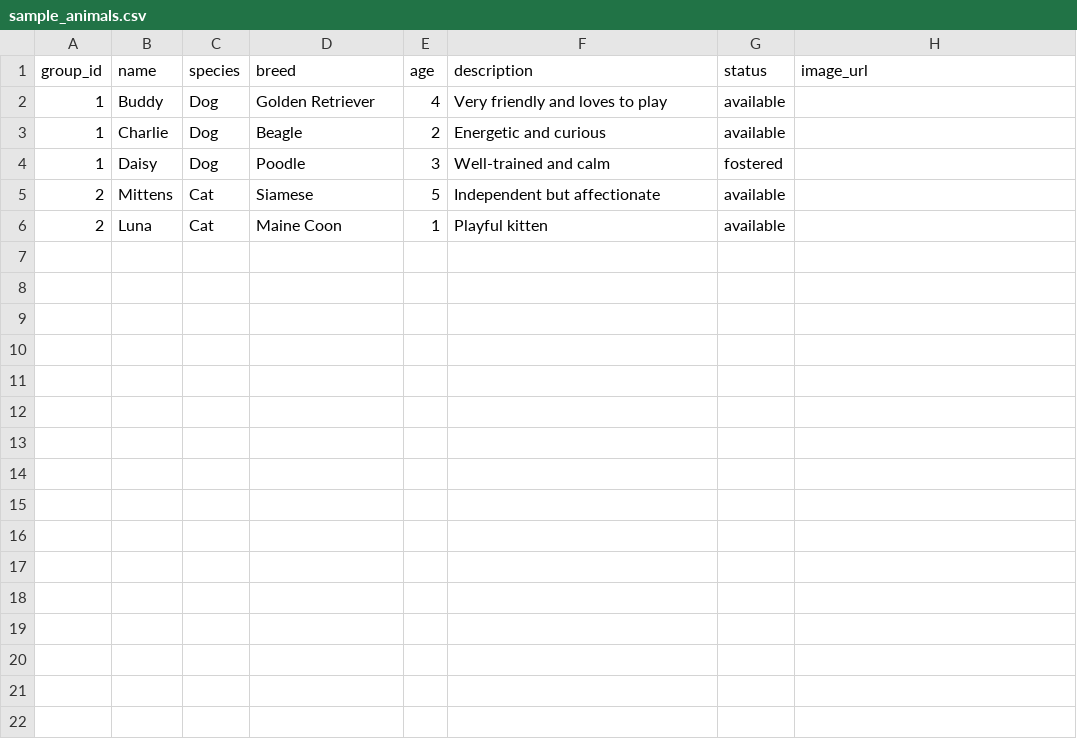
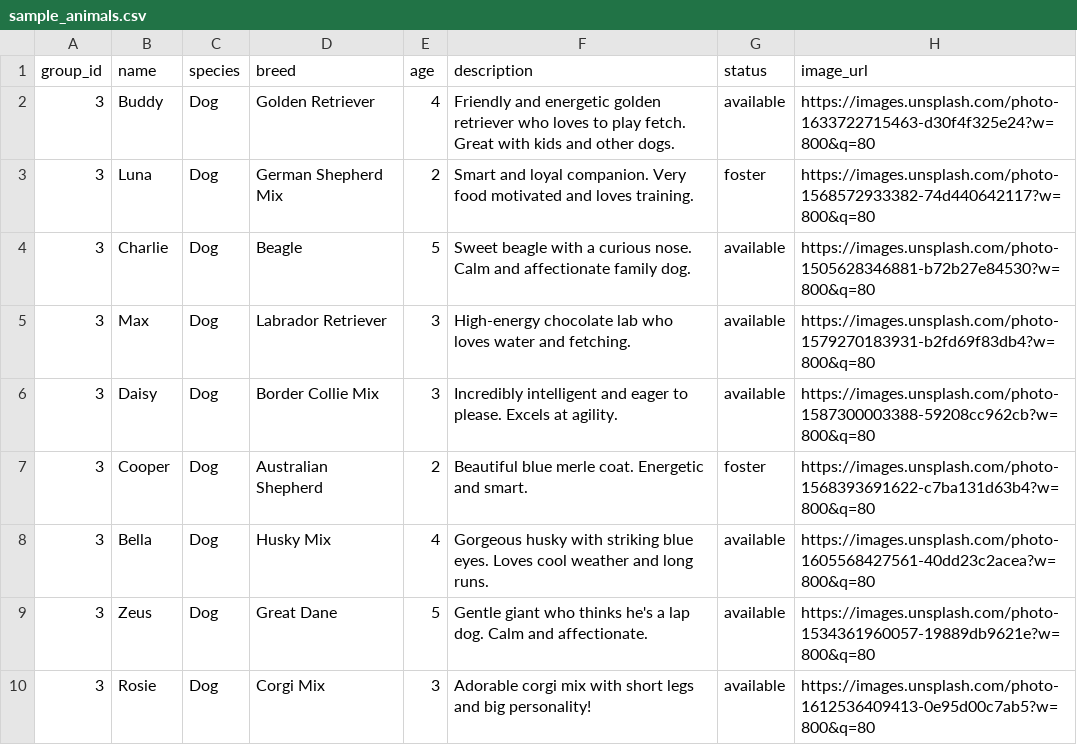
Before and after one commit to networkengineer-cloud/go-volunteer-media, a CSV file: sample_animals.csv, drawn as a sheet.

Commit message:
feat: Update seed data to focus on ModSquad group with Unsplash images
- Rename demo users to ModSquad volunteers (sarah/mike/jake/lisa_modsquad)
- Assign all users to ModSquad group (primary focus for first few months)
- Replace cat-focused animals with 10 ModSquad dogs
- Add Unsplash image URLs for all dogs (Golden Retriever, German Shepherd, Beagle, Lab, Border Collie, Australian Shepherd, Husky, Great Dane, Corgi)
- Update comments to be ModSquad-focused with realistic volunteer interactions
- Enhance group updates with ModSquad activities (adoptions, training, fostering, fundraising)
- Improve announcements with ModSquad-specific content
- Update sample_animals.csv to group_id=3 (modsquad) with Unsplash images
- Add volume cleanup to db-stop Makefile target

Benefits:
- Production-ready demo data for ModSquad primary use case
- Visual appeal with professional dog photos from Unsplash
- Realistic volunteer scenarios and interactions
- Simplified onboarding with single-group focus
- Easy database reset with volume cleanup

```diff
--- a/sample_animals.csv
+++ b/sample_animals.csv
@@ -1,6 +1,10 @@
 group_id,name,species,breed,age,description,status,image_url
-1,Buddy,Dog,Golden Retriever,4,Very friendly and loves to play,available,
-1,Charlie,Dog,Beagle,2,Energetic and curious,available,
-1,Daisy,Dog,Poodle,3,Well-trained and calm,fostered,
-2,Mittens,Cat,Siamese,5,Independent but affectionate,available,
-2,Luna,Cat,Maine Coon,1,Playful kitten,available,
+3,Buddy,Dog,Golden Retriever,4,Friendly and energetic golden retriever who loves to play fetch. Great with kids and other dogs.,available,https://images.unsplash.com/photo-1633722715463-d30f4f325e24?w=800&q=80
+3,Luna,Dog,German Shepherd Mix,2,Smart and loyal companion. Very food motivated and loves training.,foster,https://images.unsplash.com/photo-1568572933382-74d440642117?w=800&q=80
+3,Charlie,Dog,Beagle,5,Sweet beagle with a curious nose. Calm and affectionate family dog.,available,https://images.unsplash.com/photo-1505628346881-b72b27e84530?w=800&q=80
+3,Max,Dog,Labrador Retriever,3,High-energy chocolate lab who loves water and fetching.,available,https://images.unsplash.com/photo-1579270183931-b2fd69f83db4?w=800&q=80
+3,Daisy,Dog,Border Collie Mix,3,Incredibly intelligent and eager to please. Excels at agility.,available,https://images.unsplash.com/photo-1587300003388-59208cc962cb?w=800&q=80
+3,Cooper,Dog,Australian Shepherd,2,Beautiful blue merle coat. Energetic and smart.,foster,https://images.unsplash.com/photo-1568393691622-c7ba131d63b4?w=800&q=80
+3,Bella,Dog,Husky Mix,4,Gorgeous husky with striking blue eyes. Loves cool weather and long runs.,available,https://images.unsplash.com/photo-1605568427561-40dd23c2acea?w=800&q=80
+3,Zeus,Dog,Great Dane,5,Gentle giant who thinks he's a lap dog. Calm and affectionate.,available,https://images.unsplash.com/photo-1534361960057-19889db9621e?w=800&q=80
+3,Rosie,Dog,Corgi Mix,3,Adorable corgi mix with short legs and big personality!,available,https://images.unsplash.com/photo-1612536409413-0e95d00c7ab5?w=800&q=80
```
Also changed, not shown: 3 other files.
